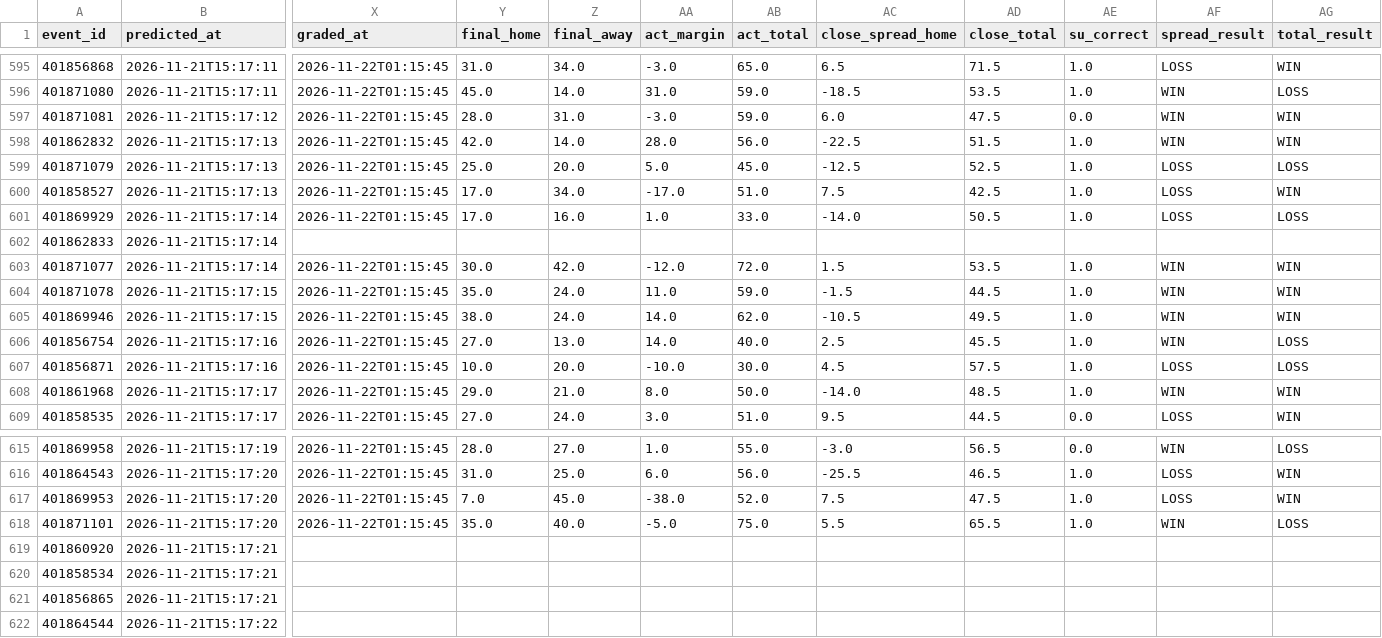
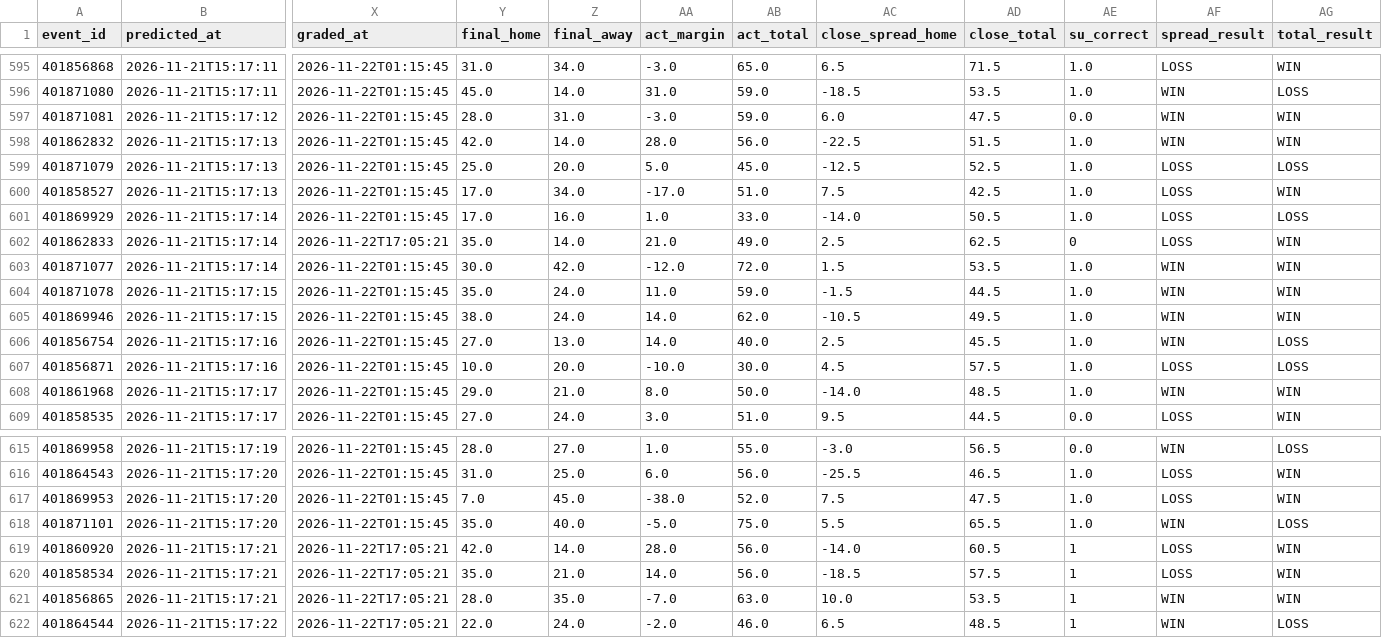
Before and after one commit to golfer1989/cfb-model, a CSV file: data/ledger.csv, drawn as a sheet; only a part is shown, gaps mark what is left out; the diff covers the shown part only; the diff names each change by its address in the sheet, - before the commit and + after, or states it on an @@ line.

```diff
--- a/data/ledger.csv
+++ b/data/ledger.csv
-X602 (graded_at): (empty)
+X602 (graded_at): 2026-11-22T17:05:21
-Y602 (final_home): (empty)
+Y602 (final_home): 35.0
-Z602 (final_away): (empty)
+Z602 (final_away): 14.0
-AA602 (act_margin): (empty)
+AA602 (act_margin): 21.0
-AB602 (act_total): (empty)
+AB602 (act_total): 49.0
-AC602 (close_spread_home): (empty)
+AC602 (close_spread_home): 2.5
-AD602 (close_total): (empty)
+AD602 (close_total): 62.5
-AE602 (su_correct): (empty)
+AE602 (su_correct): 0
-AF602 (spread_result): (empty)
+AF602 (spread_result): LOSS
-AG602 (total_result): (empty)
+AG602 (total_result): WIN
-X619:X622 (graded_at): (empty)
+X619:X622 (graded_at): 2026-11-22T17:05:21
-Y619 (final_home): (empty)
+Y619 (final_home): 42.0
-Z619 (final_away): (empty)
+Z619 (final_away): 14.0
-AA619 (act_margin): (empty)
+AA619 (act_margin): 28.0
-AB619:AB620 (act_total): (empty)
+AB619:AB620 (act_total): 56.0
-AC619 (close_spread_home): (empty)
+AC619 (close_spread_home): -14.0
-AD619 (close_total): (empty)
+AD619 (close_total): 60.5
-AE619:AE622 (su_correct): (empty)
+AE619:AE622 (su_correct): 1
-AF619:AF620 (spread_result): (empty)
+AF619:AF620 (spread_result): LOSS
-AG619:AG621 (total_result): (empty)
+AG619:AG621 (total_result): WIN
-Y620 (final_home): (empty)
+Y620 (final_home): 35.0
-Z620 (final_away): (empty)
+Z620 (final_away): 21.0
-AA620 (act_margin): (empty)
+AA620 (act_margin): 14.0
-AC620 (close_spread_home): (empty)
+AC620 (close_spread_home): -18.5
-AD620 (close_total): (empty)
+AD620 (close_total): 57.5
-Y621 (final_home): (empty)
+Y621 (final_home): 28.0
-Z621 (final_away): (empty)
+Z621 (final_away): 35.0
-AA621 (act_margin): (empty)
+AA621 (act_margin): -7.0
-AB621 (act_total): (empty)
+AB621 (act_total): 63.0
-AC621 (close_spread_home): (empty)
+AC621 (close_spread_home): 10.0
-AD621 (close_total): (empty)
+AD621 (close_total): 53.5
-AF621:AF622 (spread_result): (empty)
+AF621:AF622 (spread_result): WIN
-Y622 (final_home): (empty)
+Y622 (final_home): 22.0
-Z622 (final_away): (empty)
+Z622 (final_away): 24.0
-AA622 (act_margin): (empty)
+AA622 (act_margin): -2.0
-AB622 (act_total): (empty)
+AB622 (act_total): 46.0
-AC622 (close_spread_home): (empty)
+AC622 (close_spread_home): 6.5
-AD622 (close_total): (empty)
+AD622 (close_total): 48.5
-AG622 (total_result): (empty)
+AG622 (total_result): LOSS
```
Also changed, not shown: 140 edited cells elsewhere in this file, data/backtest_preds.csv, data/real_games.csv, 10 other files.
